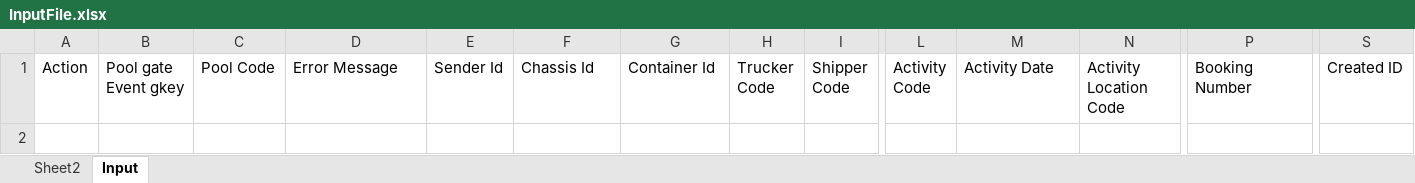
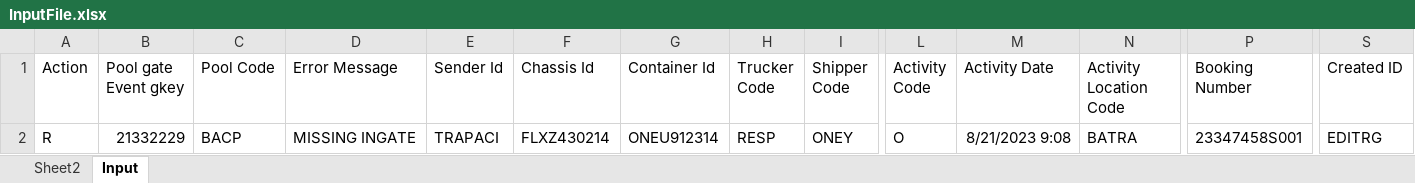
Before and after one commit to FlexiVanVeeRobotics/PoolCleansingPOC, an Excel workbook: Data/Input/InputFile.xlsx, sheet Input, drawn as a sheet; only a part is shown, gaps mark what is left out; values as stored, in another font and other column widths than the file's, no borders; rows hold the shown columns only; the diff names each change by its address in the sheet, - before the commit and + after, or states it on an @@ line.

```diff
--- a/Data/Input/InputFile.xlsx (sheet Input)
+++ b/Data/Input/InputFile.xlsx (sheet Input)
+row 2: R | 21332229 | BACP | MISSING INGATE | TRAPACI | FLXZ430214 | ONEU912314 | RESP | ONEY | O | 8/21/2023 9:08 | BATRA | 23347458S001 | EDITRG
```
Also changed, not shown: sheet Sheet2, 52 other files.
